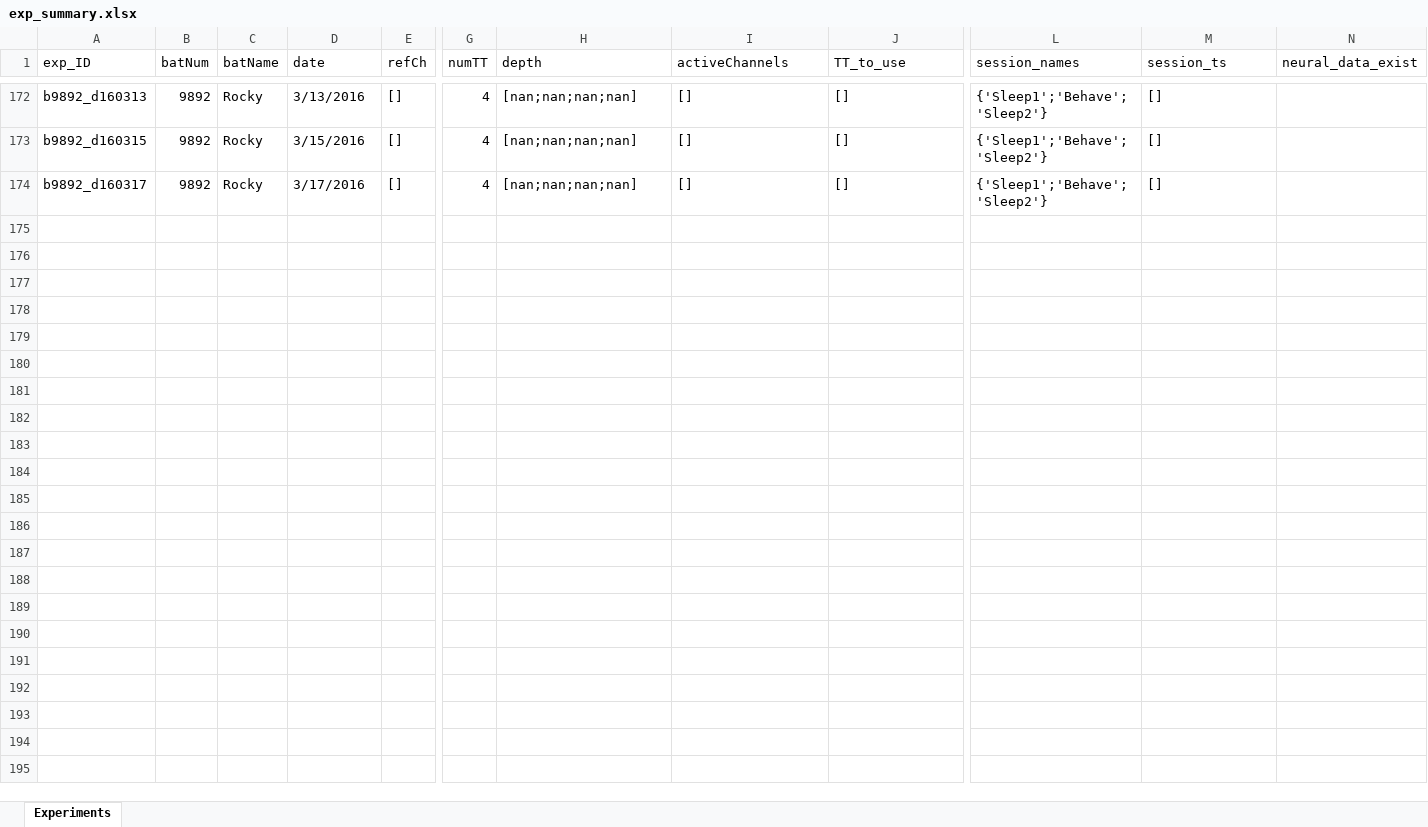
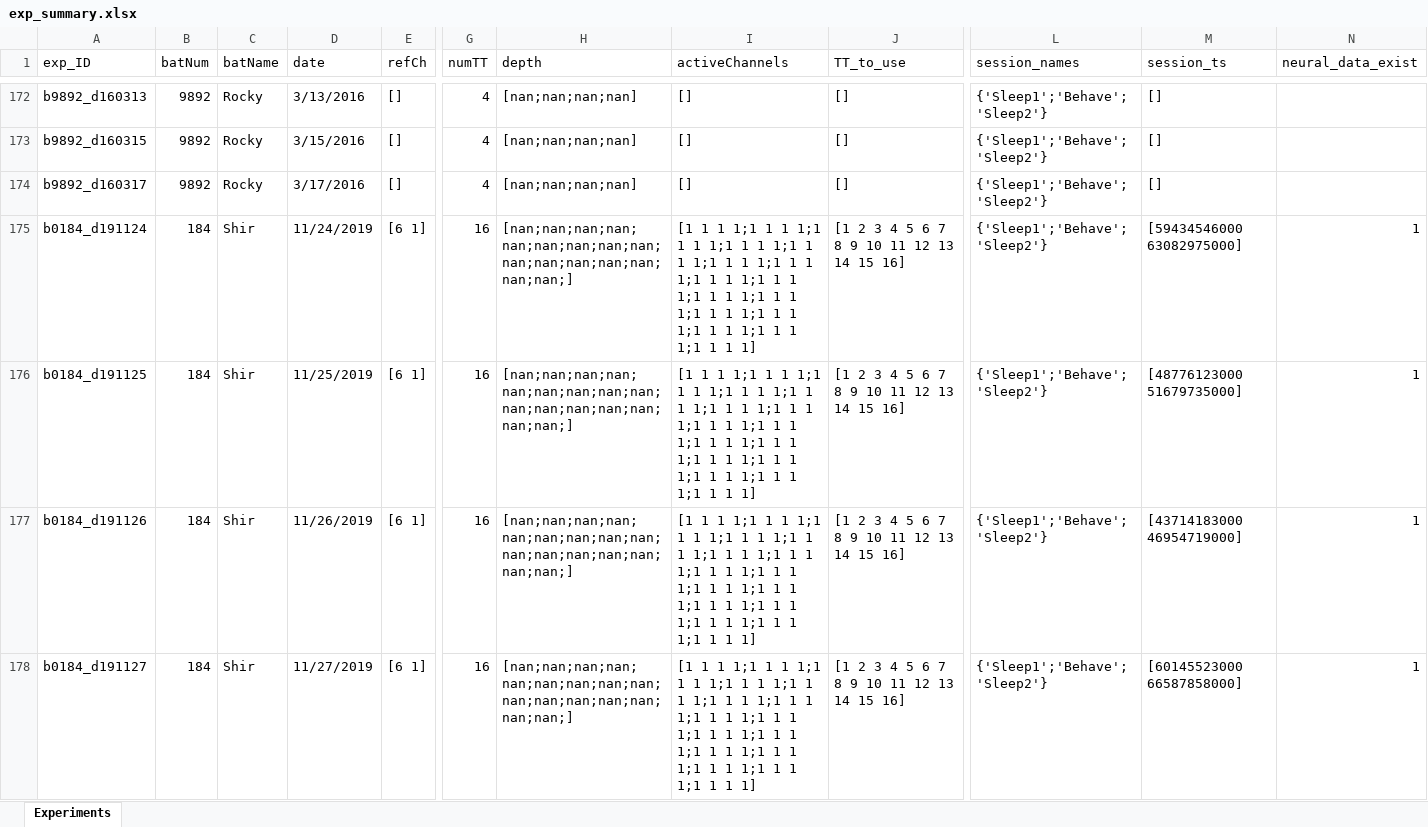
Before and after one commit to TamirEliav/LargeScale, an Excel workbook: inclusion_lists/exp_summary.xlsx, sheet Experiments, drawn as a sheet; only a part is shown, gaps mark what is left out; values as stored, in another font and other column widths than the file's, no borders; conditional formats not drawn; rows hold the shown columns only; the diff covers the shown part only; the diff names each change by its address in the sheet, - before the commit and + after, or states it on an @@ line.

```diff
--- a/inclusion_lists/exp_summary.xlsx (sheet Experiments)
+++ b/inclusion_lists/exp_summary.xlsx (sheet Experiments)
+row 175: b0184_d191124 | 184 | Shir | 11/24/2019 | [6 1] | 16 | [nan;nan;nan;nan;nan;nan;nan;nan;nan;nan;nan;nan;nan;nan;nan;nan;] | [1 1 1 1;1 1 1 1;1 1 1 1;1 1 1 1;1 1 1 1;1 1 1 1;1 1 1 1;1 1 1 1;1 1 1 1;1 1 1 1;1 1 1 1;1 1 1 1;1 1 1 1;1 1 1 1;1 1 1 1;1 1 1 1] | [1 2 3 4 5 6 7 8 9 10 11 12 13 14 15 16] | {'Sleep1';'Behave';'Sleep2'} | [59434546000 63082975000] | 1
+row 176: b0184_d191125 | 184 | Shir | 11/25/2019 | [6 1] | 16 | [nan;nan;nan;nan;nan;nan;nan;nan;nan;nan;nan;nan;nan;nan;nan;nan;] | [1 1 1 1;1 1 1 1;1 1 1 1;1 1 1 1;1 1 1 1;1 1 1 1;1 1 1 1;1 1 1 1;1 1 1 1;1 1 1 1;1 1 1 1;1 1 1 1;1 1 1 1;1 1 1 1;1 1 1 1;1 1 1 1] | [1 2 3 4 5 6 7 8 9 10 11 12 13 14 15 16] | {'Sleep1';'Behave';'Sleep2'} | [48776123000 51679735000] | 1
+row 177: b0184_d191126 | 184 | Shir | 11/26/2019 | [6 1] | 16 | [nan;nan;nan;nan;nan;nan;nan;nan;nan;nan;nan;nan;nan;nan;nan;nan;] | [1 1 1 1;1 1 1 1;1 1 1 1;1 1 1 1;1 1 1 1;1 1 1 1;1 1 1 1;1 1 1 1;1 1 1 1;1 1 1 1;1 1 1 1;1 1 1 1;1 1 1 1;1 1 1 1;1 1 1 1;1 1 1 1] | [1 2 3 4 5 6 7 8 9 10 11 12 13 14 15 16] | {'Sleep1';'Behave';'Sleep2'} | [43714183000 46954719000] | 1
+row 178: b0184_d191127 | 184 | Shir | 11/27/2019 | [6 1] | 16 | [nan;nan;nan;nan;nan;nan;nan;nan;nan;nan;nan;nan;nan;nan;nan;nan;] | [1 1 1 1;1 1 1 1;1 1 1 1;1 1 1 1;1 1 1 1;1 1 1 1;1 1 1 1;1 1 1 1;1 1 1 1;1 1 1 1;1 1 1 1;1 1 1 1;1 1 1 1;1 1 1 1;1 1 1 1;1 1 1 1] | [1 2 3 4 5 6 7 8 9 10 11 12 13 14 15 16] | {'Sleep1';'Behave';'Sleep2'} | [60145523000 66587858000] | 1
```
Also changed, not shown: 10 added rows elsewhere in this sheet, 32 other files.
